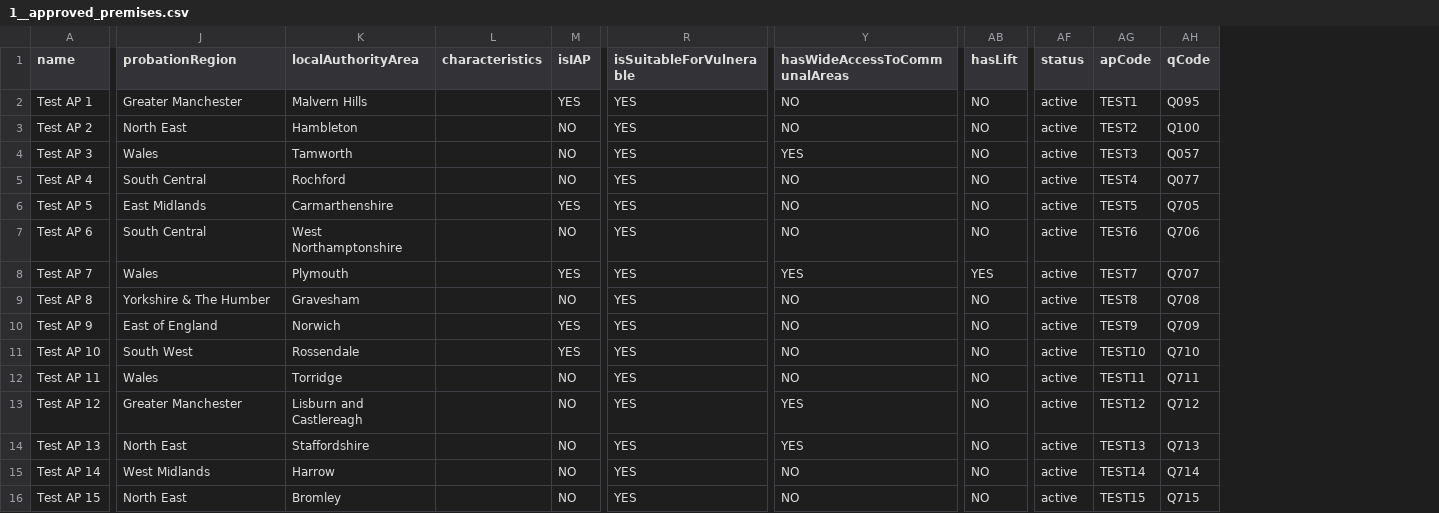
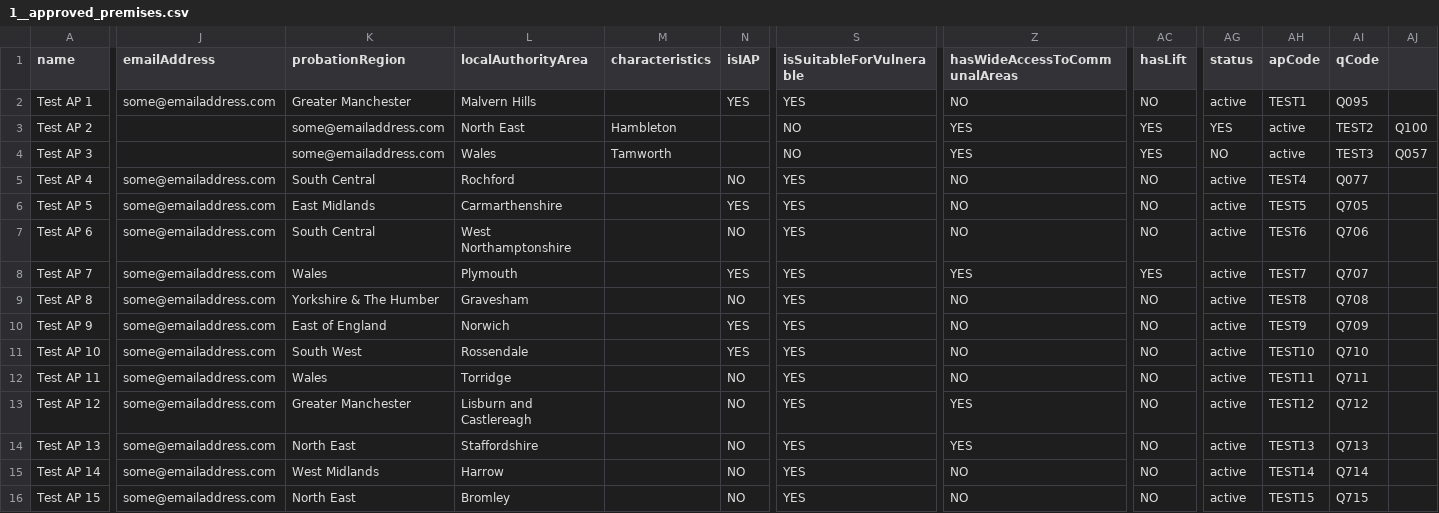
Before and after one commit to ministryofjustice/hmpps-approved-premises-api, a CSV file: src/main/resources/db/seed/local+dev+test/1__approved_premises.csv, drawn as a sheet; only a part is shown, gaps mark what is left out; addresses are those after the commit; the diff covers the shown part only; the diff names each change by its address in the sheet, - before the commit and + after, or states it on an @@ line.

Commit message:
AP has email field. When booking made emails go to the user that booked it and the AP itself. Amends to all the tests and seeds.

```diff
--- a/src/main/resources/db/seed/local+dev+test/1__approved_premises.csv
+++ b/src/main/resources/db/seed/local+dev+test/1__approved_premises.csv
+column J (emailAddress), rows 2-16: some@emailaddress.com |  |  | some@emailaddress.com | some@emailaddress.com | some@emailaddress.com | some@emailaddress.com | some@emailaddress.com | some@emailaddress.com | some@emailaddress.com | some@emailaddress.com | some@emailaddress.com | some@emailaddress.com | some@emailaddress.com | some@emailaddress.com
+column AJ, rows 3-4: Q100 | Q057
-K3 (probationRegion): North East
+K3 (probationRegion): some@emailaddress.com
-L3 (localAuthorityArea): Hambleton
+L3 (localAuthorityArea): North East
-M3 (characteristics): (empty)
+M3 (characteristics): Hambleton
-N3:N4 (isIAP): NO
+N3:N4 (isIAP): (empty)
-S3:S4 (isSuitableForVulnerable): YES
+S3:S4 (isSuitableForVulnerable): NO
-Z3 (hasWideAccessToCommunalAreas): NO
+Z3 (hasWideAccessToCommunalAreas): YES
-AC3:AC4 (hasLift): NO
+AC3:AC4 (hasLift): YES
-AG3 (status): active
+AG3 (status): YES
-AH3 (apCode): TEST2
+AH3 (apCode): active
-AI3 (qCode): Q100
+AI3 (qCode): TEST2
-K4 (probationRegion): Wales
+K4 (probationRegion): some@emailaddress.com
-L4 (localAuthorityArea): Tamworth
+L4 (localAuthorityArea): Wales
-M4 (characteristics): (empty)
+M4 (characteristics): Tamworth
-AG4 (status): active
+AG4 (status): NO
-AH4 (apCode): TEST3
+AH4 (apCode): active
-AI4 (qCode): Q057
+AI4 (qCode): TEST3
```
Also changed, not shown: 4 edited cells elsewhere in this file, doc/how-to/example_csvs/approved_premises_rooms_seeding_example.csv, doc/how-to/example_csvs/approved_premises_seeding_example.csv, 20 other files.
